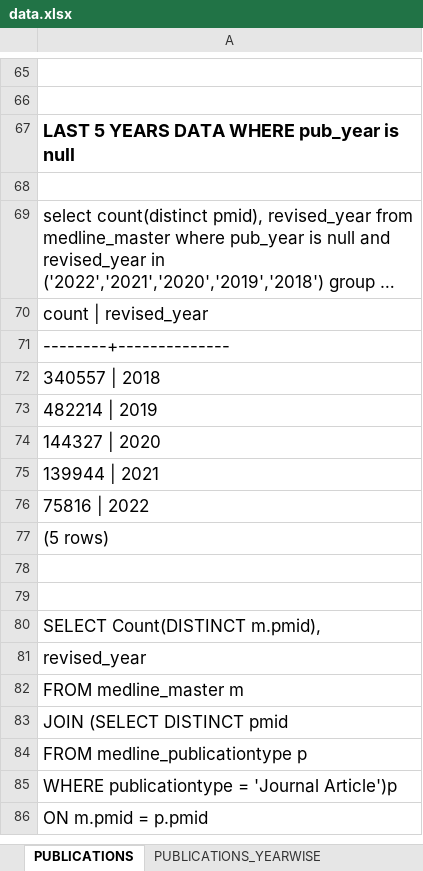
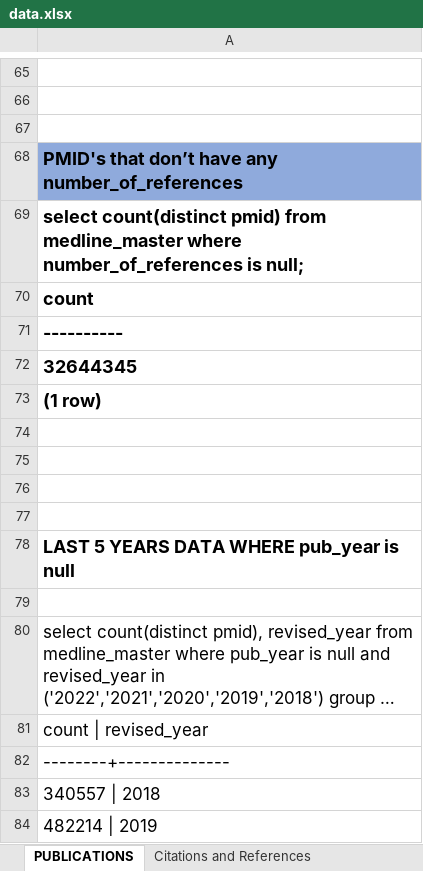
Before and after one commit to cns-iu/obms, an Excel workbook: insights/data.xlsx, sheet PUBLICATIONS, drawn as a sheet; only a part is shown, gaps mark what is left out; the shorter side is filled out with more unchanged rows; long unchanged cells end in …; values as stored, in another font and other column widths than the file's, no borders; the diff names each change by its address in the sheet, - before the commit and + after, or states it on an @@ line.

```diff
--- a/insights/data.xlsx (sheet PUBLICATIONS)
+++ b/insights/data.xlsx (sheet PUBLICATIONS)
+sheet tab: Citations and References
+row 67: (empty)
+row 68: PMID's that don’t have any number_of_references
+row 69: select count(distinct pmid) from medline_master where number_of_references is null;
+row 70: count
+row 71: ----------
+row 72: 32644345
+row 73: (1 row)
+row 74: (empty)
+row 75: (empty)
+row 76: (empty)
+row 77: (empty)
```
Also changed, not shown: other sheet tabs.
